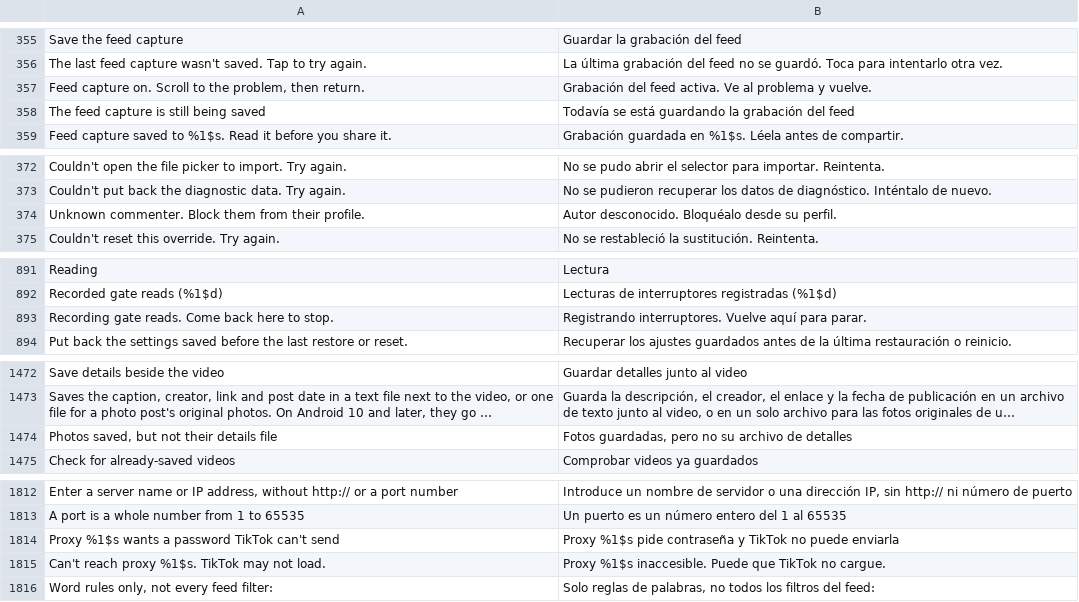
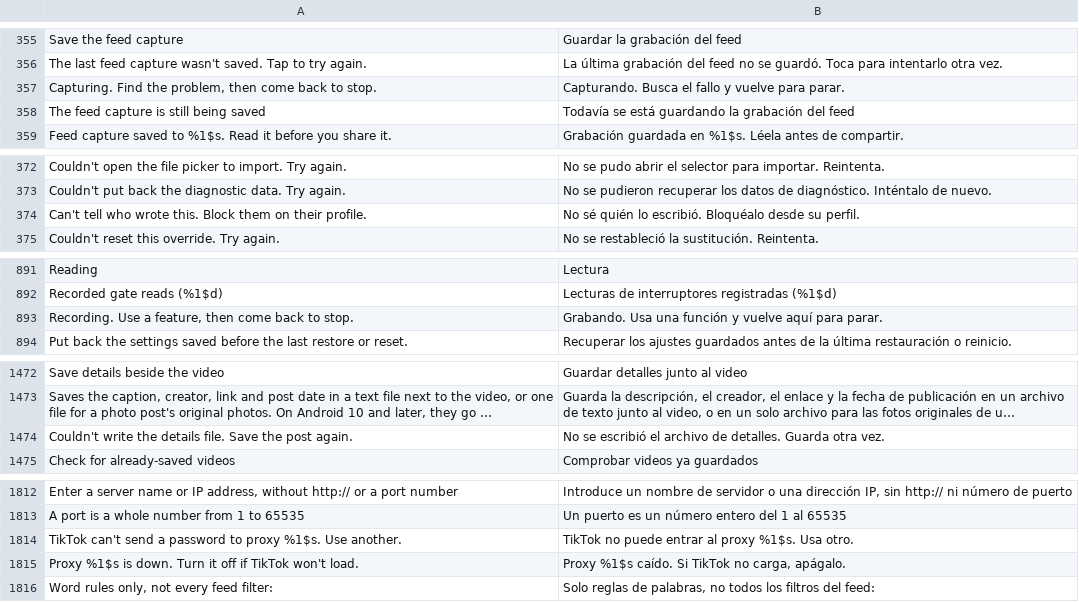
Before and after one commit to SysAdminDoc/HushFeed, a TSV file: extensions/tiktok/src/main/l10n/es.tsv, drawn as a sheet; only a part is shown, gaps mark what is left out; long unchanged cells end in …; removed rows and columns are numbered as before the commit, all else as after; the diff covers the shown part only; the diff names each change by its address in the sheet, - before the commit and + after, or states it on an @@ line.

```diff
--- a/extensions/tiktok/src/main/l10n/es.tsv
+++ b/extensions/tiktok/src/main/l10n/es.tsv
-row 357: Feed capture on. Scroll to the problem, then return. | Grabación del feed activa. Ve al problema y vuelve.
+row 357: Capturing. Find the problem, then come back to stop. | Capturando. Busca el fallo y vuelve para parar.
-row 374: Unknown commenter. Block them from their profile. | Autor desconocido. Bloquéalo desde su perfil.
+row 374: Can't tell who wrote this. Block them on their profile. | No sé quién lo escribió. Bloquéalo desde su perfil.
-row 893: Recording gate reads. Come back here to stop. | Registrando interruptores. Vuelve aquí para parar.
+row 893: Recording. Use a feature, then come back to stop. | Grabando. Usa una función y vuelve aquí para parar.
-row 1474: Photos saved, but not their details file | Fotos guardadas, pero no su archivo de detalles
+row 1474: Couldn't write the details file. Save the post again. | No se escribió el archivo de detalles. Guarda otra vez.
-row 1814: Proxy %1$s wants a password TikTok can't send | Proxy %1$s pide contraseña y TikTok no puede enviarla
-row 1815: Can't reach proxy %1$s. TikTok may not load. | Proxy %1$s inaccesible. Puede que TikTok no cargue.
+row 1814: TikTok can't send a password to proxy %1$s. Use another. | TikTok no puede entrar al proxy %1$s. Usa otro.
+row 1815: Proxy %1$s is down. Turn it off if TikTok won't load. | Proxy %1$s caído. Si TikTok no carga, apágalo.
```
Also changed, not shown: 8 edited cells elsewhere in this file, extensions/tiktok/src/main/l10n/en.csv, extensions/tiktok/src/main/l10n/it.tsv, 28 other files.
